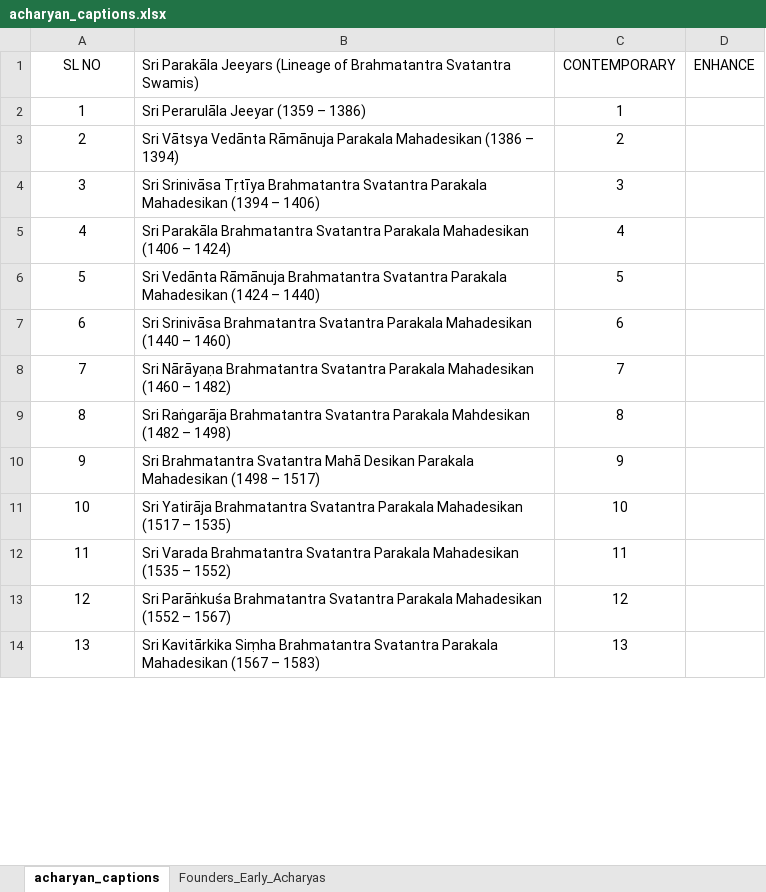
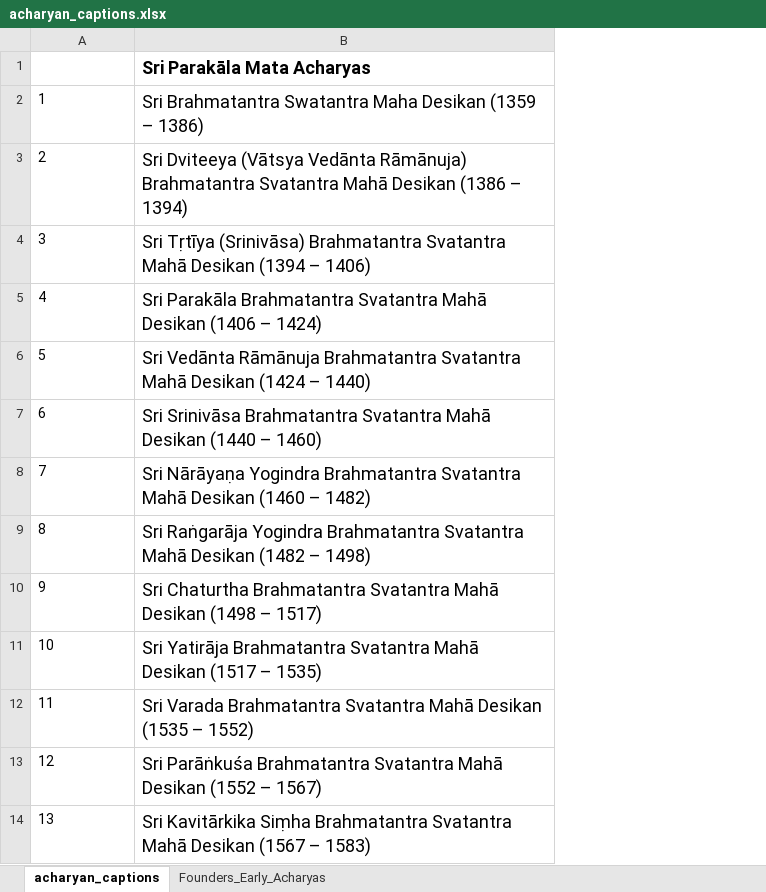
Before and after one commit to ksudarsh/parampara_poster_template, an Excel workbook: acharyan_captions.xlsx, sheet acharyan_captions, drawn as a sheet; only a part is shown; values as stored, in another font and other column widths than the file's, no borders; charts and pictures not drawn; removed rows and columns are numbered as before the commit, all else as after; the diff covers the shown part only; the diff names each change by its address in the sheet, - before the commit and + after, or states it on an @@ line.

Commit message:
Added Sri Devi and corrected early acharya names

```diff
--- a/acharyan_captions.xlsx (sheet acharyan_captions)
+++ b/acharyan_captions.xlsx (sheet acharyan_captions)
-column B, rows 1-14: Sri Parakāla Jeeyars (Lineage of Brahmatantra Svatantra Swamis) | Sri Perarulāla Jeeyar (1359 – 1386) | Sri Vātsya Vedānta Rāmānuja Parakala Mahadesikan (1386 – 1394) | Sri Srinivāsa Tṛtīya Brahmatantra Svatantra Parakala Mahadesikan (1394 – 1406) | Sri Parakāla Brahmatantra Svatantra Parakala Mahadesikan (1406 – 1424) | Sri Vedānta Rāmānuja Brahmatantra Svatantra Parakala Mahadesikan (1424 – 1440) | Sri Srinivāsa Brahmatantra Svatantra Parakala Mahadesikan (1440 – 1460) | Sri Nārāyaṇa Brahmatantra Svatantra Parakala Mahadesikan (1460 – 1482) | Sri Raṅgarāja Brahmatantra Svatantra Parakala Mahdesikan (1482 – 1498) | Sri Brahmatantra Svatantra Mahā Desikan Parakala Mahadesikan (1498 – 1517) | Sri Yatirāja Brahmatantra Svatantra Parakala Mahadesikan (1517 – 1535) | Sri Varada Brahmatantra Svatantra Parakala Mahadesikan (1535 – 1552) | Sri Parāṅkuśa Brahmatantra Svatantra Parakala Mahadesikan (1552 – 1567) | Sri Kavitārkika Siṃha Brahmatantra Svatantra Parakala Mahadesikan (1567 – 1583)
-column C, rows 1-14: CONTEMPORARY | 1 | 2 | 3 | 4 | 5 | 6 | 7 | 8 | 9 | 10 | 11 | 12 | 13
-column D, row 1: ENHANCE
+column B, rows 1-14: Sri Parakāla Mata Acharyas | Sri Brahmatantra Swatantra Maha Desikan (1359 – 1386) | Sri Dviteeya (Vātsya Vedānta Rāmānuja) Brahmatantra Svatantra Mahā Desikan (1386 – 1394) | Sri Tṛtīya (Srinivāsa) Brahmatantra Svatantra Mahā Desikan (1394 – 1406) | Sri Parakāla Brahmatantra Svatantra Mahā Desikan (1406 – 1424) | Sri Vedānta Rāmānuja Brahmatantra Svatantra Mahā Desikan (1424 – 1440) | Sri Srinivāsa Brahmatantra Svatantra Mahā Desikan (1440 – 1460) | Sri Nārāyaṇa Yogindra Brahmatantra Svatantra Mahā Desikan (1460 – 1482) | Sri Raṅgarāja Yogindra Brahmatantra Svatantra Mahā Desikan (1482 – 1498) | Sri Chaturtha Brahmatantra Svatantra Mahā Desikan (1498 – 1517) | Sri Yatirāja Brahmatantra Svatantra Mahā Desikan (1517 – 1535) | Sri Varada Brahmatantra Svatantra Mahā Desikan (1535 – 1552) | Sri Parāṅkuśa Brahmatantra Svatantra Mahā Desikan (1552 – 1567) | Sri Kavitārkika Siṃha Brahmatantra Svatantra Mahā Desikan (1567 – 1583)
-A1: SL NO
+A1: (empty)
-A2:A14 alignment: center
+A2:A14 alignment: left
```
Also changed, not shown: cell formats elsewhere in this sheet, sheet Founders_Early_Acharyas, charts or pictures, 1 other file.
